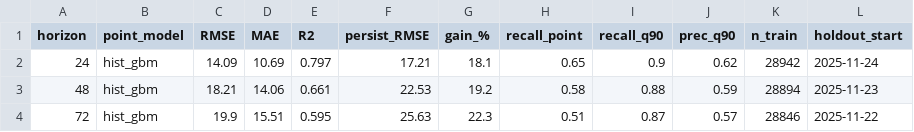
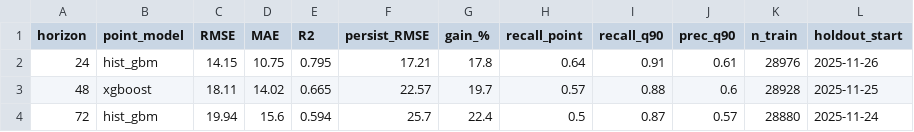
Before and after one commit to mabdulsaboor728/aqi-predictor, a CSV file: reports/holdout_summary.csv, drawn as a sheet.

```diff
--- a/reports/holdout_summary.csv
+++ b/reports/holdout_summary.csv
@@ -1,4 +1,4 @@
 horizon,point_model,RMSE,MAE,R2,persist_RMSE,gain_%,recall_point,recall_q90,prec_q90,n_train,holdout_start
-24,hist_gbm,14.09,10.69,0.797,17.21,18.1,0.65,0.9,0.62,28942,2025-11-24
-48,hist_gbm,18.21,14.06,0.661,22.53,19.2,0.58,0.88,0.59,28894,2025-11-23
-72,hist_gbm,19.9,15.51,0.595,25.63,22.3,0.51,0.87,0.57,28846,2025-11-22
+24,hist_gbm,14.15,10.75,0.795,17.21,17.8,0.64,0.91,0.61,28976,2025-11-26
+48,xgboost,18.11,14.02,0.665,22.57,19.7,0.57,0.88,0.6,28928,2025-11-25
+72,hist_gbm,19.94,15.6,0.594,25.7,22.4,0.5,0.87,0.57,28880,2025-11-24
```
Also changed, not shown: reports/model_comparison.csv, 1 other file.
